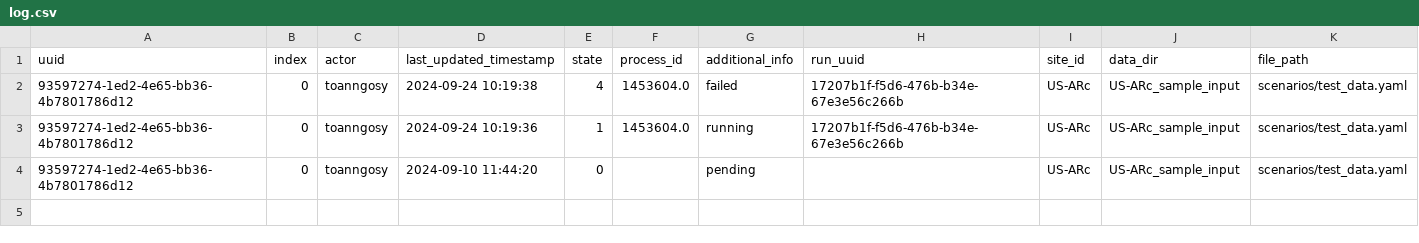
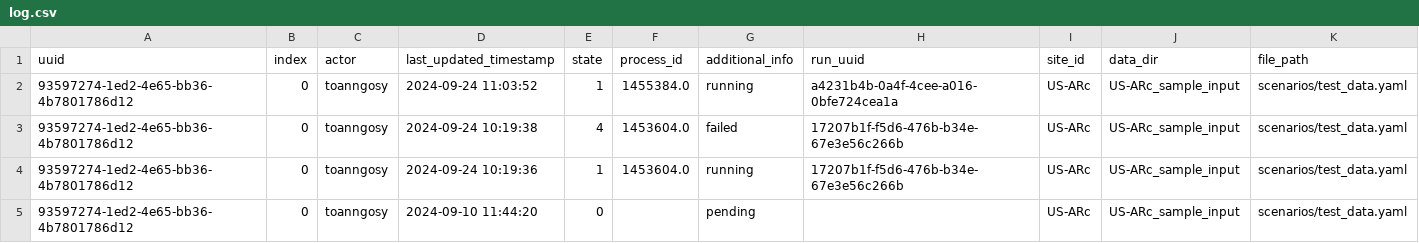
Before and after one commit to toanngosy/test_workflow, a CSV file: report/server/rocky/log.csv, drawn as a sheet; the diff names each change by its address in the sheet, - before the commit and + after, or states it on an @@ line.

Commit message:
switch to running for run uuid 93597274-1ed2-4e65-bb36-4b7801786d12-0 at rocky

```diff
--- a/report/server/rocky/log.csv
+++ b/report/server/rocky/log.csv
+row 2: 93597274-1ed2-4e65-bb36-4b7801786d12 | 0 | toanngosy | 2024-09-24 11:03:52 | 1 | 1455384.0 | running | a4231b4b-0a4f-4cee-a016-0bfe724cea1a | US-ARc | US-ARc_sample_input | scenarios/test_data.yaml
```
